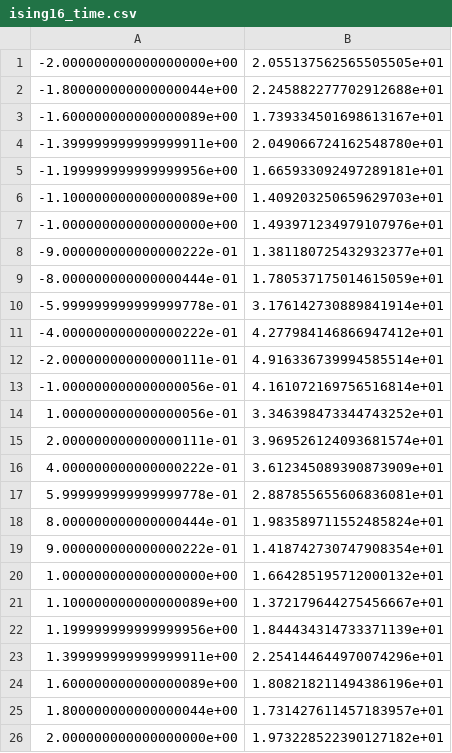
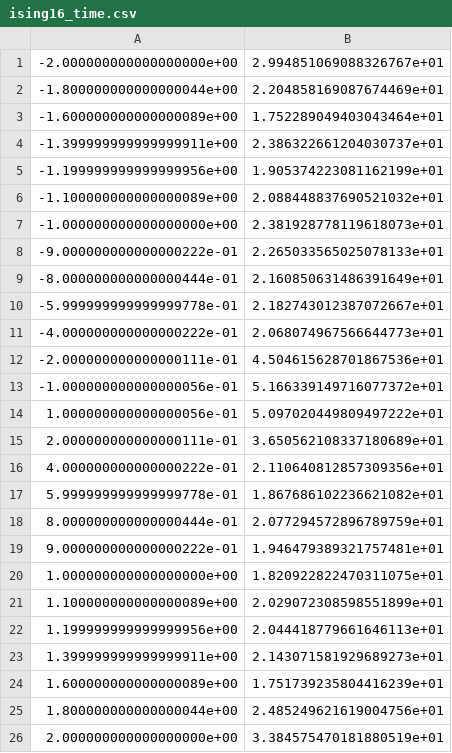
Before and after one commit to BurgerAndreas/itensor-excited-states, a CSV file: SyTen-results/data_spinHalf/ising16_time.csv, drawn as a sheet.

```diff
--- a/SyTen-results/data_spinHalf/ising16_time.csv
+++ b/SyTen-results/data_spinHalf/ising16_time.csv
@@ -1,26 +1,26 @@
--2.000000000000000000e+00,2.055137562565505505e+01
--1.800000000000000044e+00,2.245882277702912688e+01
--1.600000000000000089e+00,1.739334501698613167e+01
--1.399999999999999911e+00,2.049066724162548780e+01
--1.199999999999999956e+00,1.665933092497289181e+01
--1.100000000000000089e+00,1.409203250659629703e+01
--1.000000000000000000e+00,1.493971234979107976e+01
--9.000000000000000222e-01,1.381180725432932377e+01
--8.000000000000000444e-01,1.780537175014615059e+01
--5.999999999999999778e-01,3.176142730889841914e+01
--4.000000000000000222e-01,4.277984146866947412e+01
--2.000000000000000111e-01,4.916336739994585514e+01
--1.000000000000000056e-01,4.161072169756516814e+01
-1.000000000000000056e-01,3.346398473344743252e+01
-2.000000000000000111e-01,3.969526124093681574e+01
-4.000000000000000222e-01,3.612345089390873909e+01
-5.999999999999999778e-01,2.887855655606836081e+01
-8.000000000000000444e-01,1.983589711552485824e+01
-9.000000000000000222e-01,1.418742730747908354e+01
-1.000000000000000000e+00,1.664285195712000132e+01
-1.100000000000000089e+00,1.372179644275456667e+01
-1.199999999999999956e+00,1.844434314733371139e+01
-1.399999999999999911e+00,2.254144644970074296e+01
-1.600000000000000089e+00,1.808218211494386196e+01
-1.800000000000000044e+00,1.731427611457183957e+01
-2.000000000000000000e+00,1.973228522390127182e+01
+-2.000000000000000000e+00,2.994851069088326767e+01
+-1.800000000000000044e+00,2.204858169087674469e+01
+-1.600000000000000089e+00,1.752289049403043464e+01
+-1.399999999999999911e+00,2.386322661204030737e+01
+-1.199999999999999956e+00,1.905374223081162199e+01
+-1.100000000000000089e+00,2.088448837690521032e+01
+-1.000000000000000000e+00,2.381928778119618073e+01
+-9.000000000000000222e-01,2.265033565025078133e+01
+-8.000000000000000444e-01,2.160850631486391649e+01
+-5.999999999999999778e-01,2.182743012387072667e+01
+-4.000000000000000222e-01,2.068074967566644773e+01
+-2.000000000000000111e-01,4.504615628701867536e+01
+-1.000000000000000056e-01,5.166339149716077372e+01
+1.000000000000000056e-01,5.097020449809497222e+01
+2.000000000000000111e-01,3.650562108337180689e+01
+4.000000000000000222e-01,2.110640812857309356e+01
+5.999999999999999778e-01,1.867686102236621082e+01
+8.000000000000000444e-01,2.077294572896789759e+01
+9.000000000000000222e-01,1.946479389321757481e+01
+1.000000000000000000e+00,1.820922822470311075e+01
+1.100000000000000089e+00,2.029072308598551899e+01
+1.199999999999999956e+00,2.044418779661646113e+01
+1.399999999999999911e+00,2.143071581929689273e+01
+1.600000000000000089e+00,1.751739235804416239e+01
+1.800000000000000044e+00,2.485249621619004756e+01
+2.000000000000000000e+00,3.384575470181880519e+01
```
Also changed, not shown: SyTen-results/data_spinHalf/ising16_energy.csv, SyTen-results/data_spinHalf/sorted/ising16_energy.csv, 32 other files.
